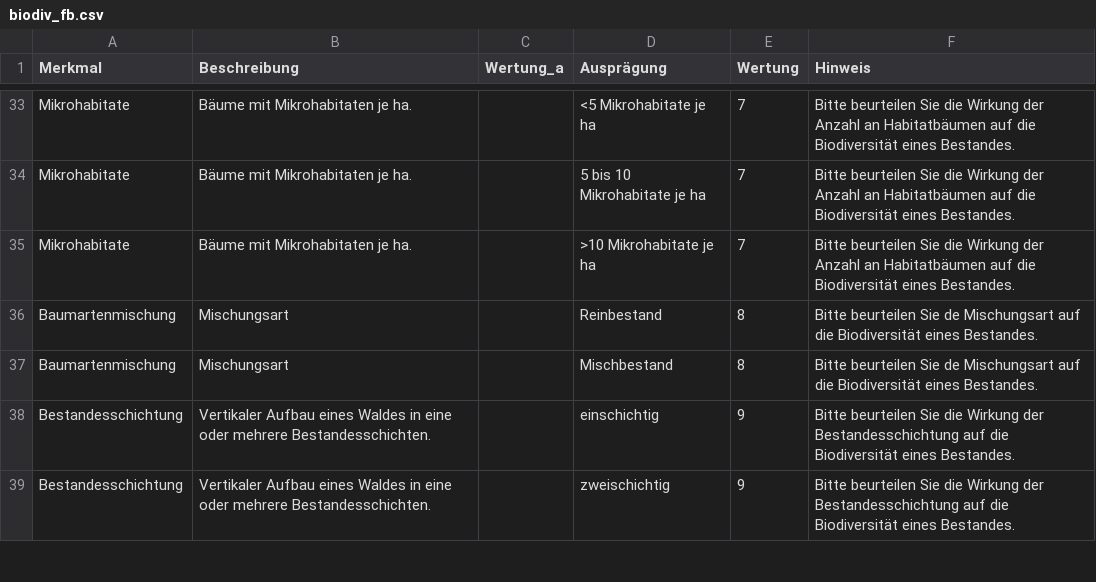
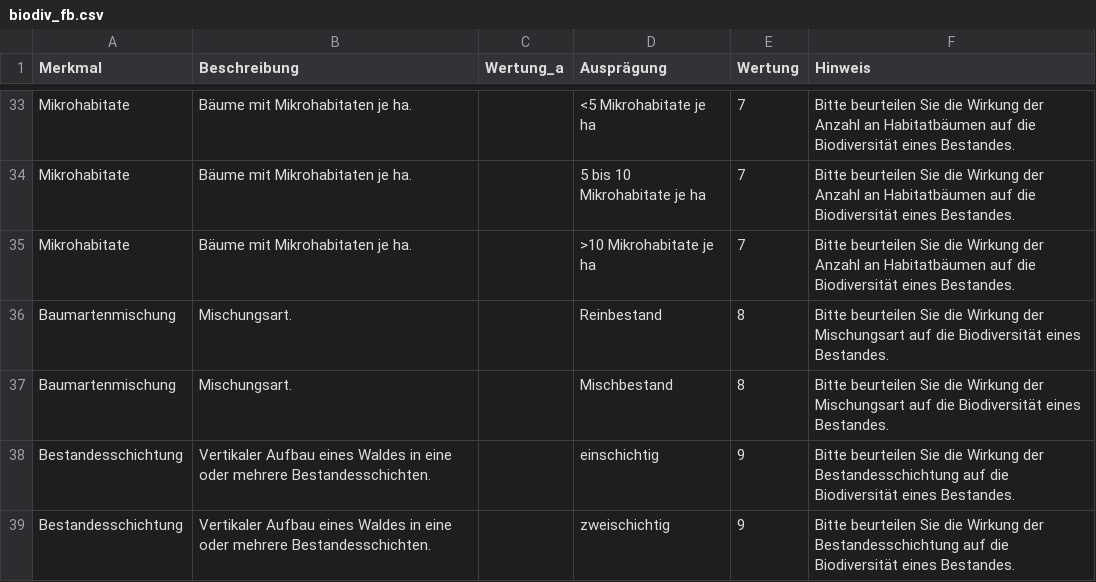
Before and after one commit to f2502/OESL_MV, a CSV file: biodiv_fb.csv, drawn as a sheet; only a part is shown, gaps mark what is left out.

```diff
--- a/biodiv_fb.csv
+++ b/biodiv_fb.csv
@@ -35,4 +35,4 @@ Mikrohabitate;Bäume mit Mikrohabitaten je ha.;;5 bis 10 Mikrohabitate je ha;7;B
 Mikrohabitate;Bäume mit Mikrohabitaten je ha.;;>10 Mikrohabitate je ha;7;Bitte beurteilen Sie die Wirkung der Anzahl an Habitatbäumen auf die Biodiversität eines Bestandes.
-Baumartenmischung;Mischungsart;;Reinbestand;8;Bitte beurteilen Sie de Mischungsart auf die Biodiversität eines Bestandes.
-Baumartenmischung;Mischungsart;;Mischbestand;8;Bitte beurteilen Sie de Mischungsart auf die Biodiversität eines Bestandes.
+Baumartenmischung;Mischungsart.;;Reinbestand;8;Bitte beurteilen Sie die Wirkung der Mischungsart auf die Biodiversität eines Bestandes.
+Baumartenmischung;Mischungsart.;;Mischbestand;8;Bitte beurteilen Sie die Wirkung der Mischungsart auf die Biodiversität eines Bestandes.
 Bestandesschichtung;Vertikaler Aufbau eines Waldes in eine oder mehrere Bestandesschichten.;;einschichtig;9;Bitte beurteilen Sie die Wirkung der Bestandesschichtung auf die Biodiversität eines Bestandes.
```
